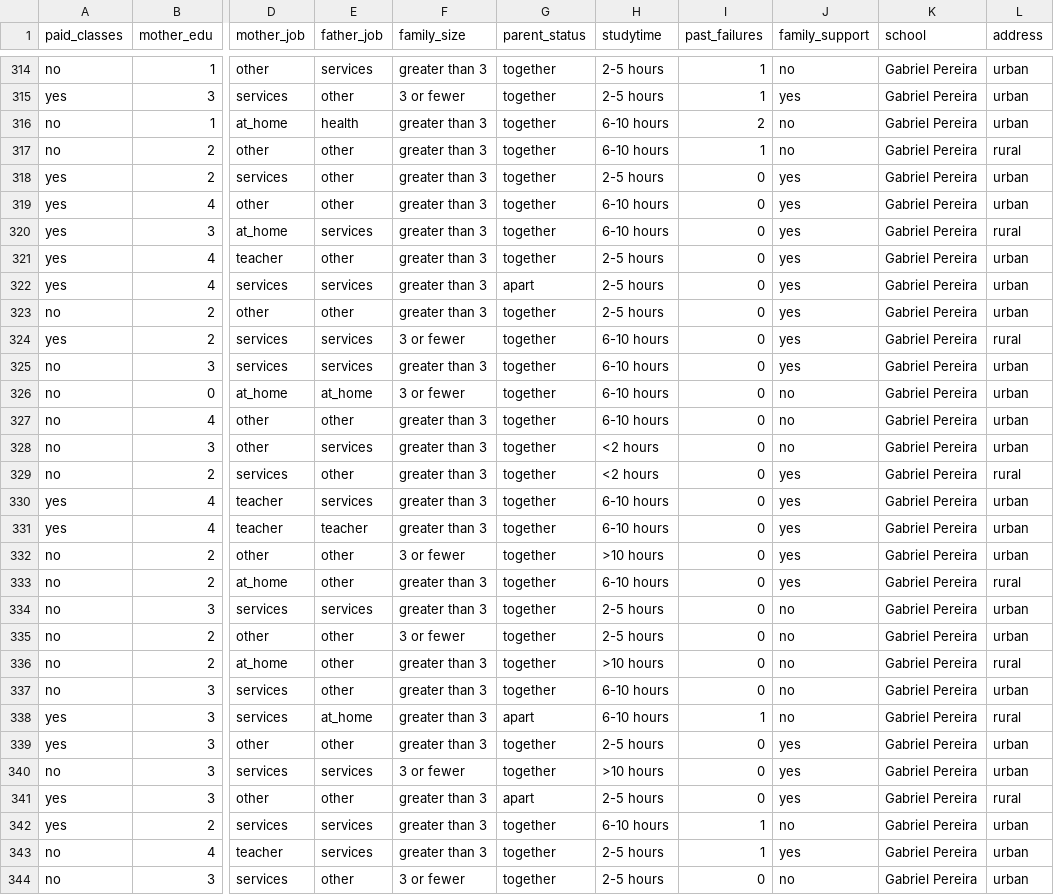
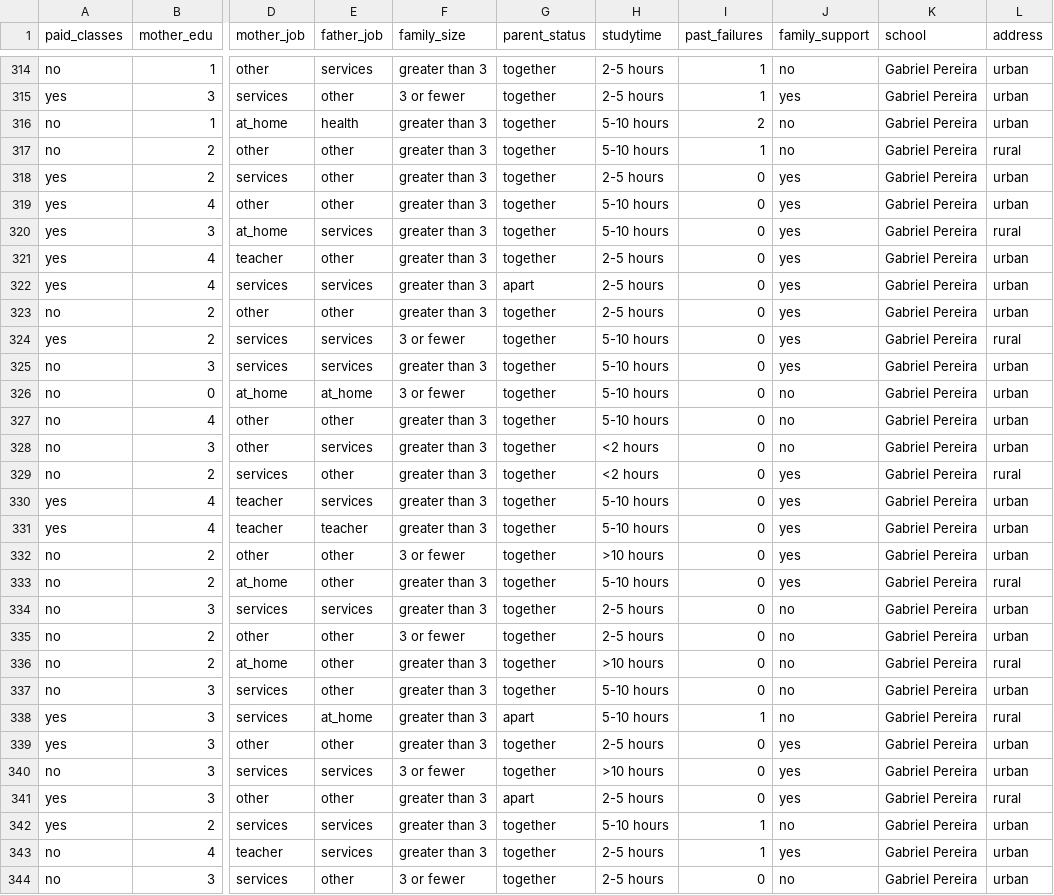
Before and after one commit to UBC-MDS-2026-27/DSCI-522-Group-34-Repository, a CSV file: data/processed/student_math_clean.csv, drawn as a sheet; only a part is shown, gaps mark what is left out; the diff covers the shown part only; the diff names each change by its address in the sheet, - before the commit and + after, or states it on an @@ line.

Commit message:
Added data analysis text and other minor changes

```diff
--- a/data/processed/student_math_clean.csv
+++ b/data/processed/student_math_clean.csv
-H316:H317 (studytime): 6-10 hours
+H316:H317 (studytime): 5-10 hours
-H319:H320 (studytime): 6-10 hours
+H319:H320 (studytime): 5-10 hours
-H324:H327 (studytime): 6-10 hours
+H324:H327 (studytime): 5-10 hours
-H330:H331 (studytime): 6-10 hours
+H330:H331 (studytime): 5-10 hours
-H333 (studytime): 6-10 hours
+H333 (studytime): 5-10 hours
-H337:H338 (studytime): 6-10 hours
+H337:H338 (studytime): 5-10 hours
-H342 (studytime): 6-10 hours
+H342 (studytime): 5-10 hours
```
Also changed, not shown: 51 edited cells elsewhere in this file, data/processed/student_math_test.csv, data/processed/student_math_train.csv, 1 other file.
